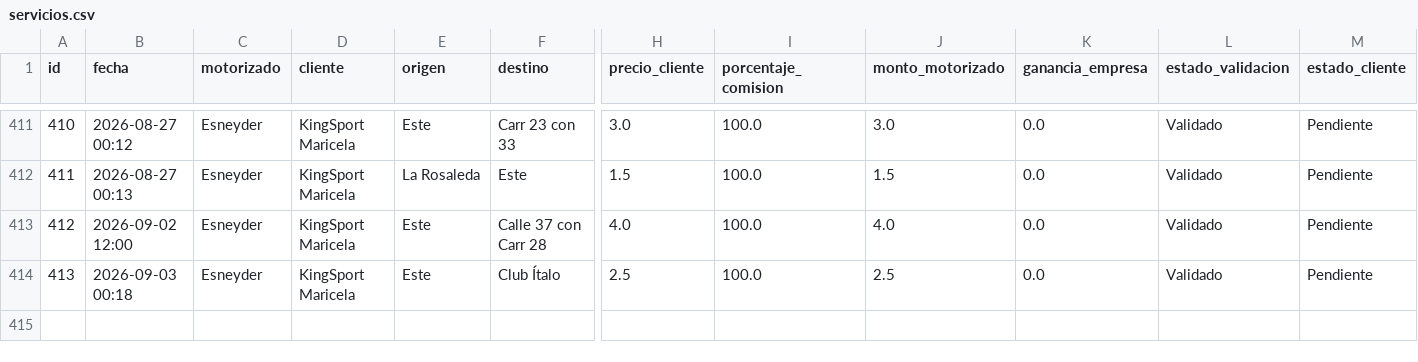
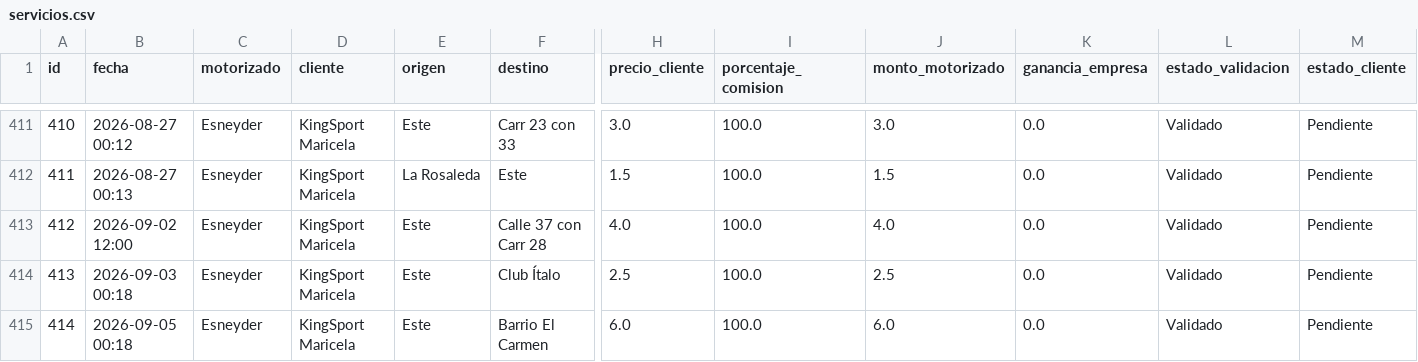
Before and after one commit to motovueltas-maker/Motovueltas-v2, a CSV file: servicios.csv, drawn as a sheet; only a part is shown, gaps mark what is left out; rows hold the shown columns only; the diff names each change by its address in the sheet, - before the commit and + after, or states it on an @@ line.

Commit message:
Vuelta #414 cargada por esneyder

```diff
--- a/servicios.csv
+++ b/servicios.csv
+row 415: 414 | 2026-09-05 00:18 | Esneyder | KingSport Maricela | Este | Barrio El Carmen | 6.0 | 100.0 | 6.0 | 0.0 | Validado | Pendiente
```
